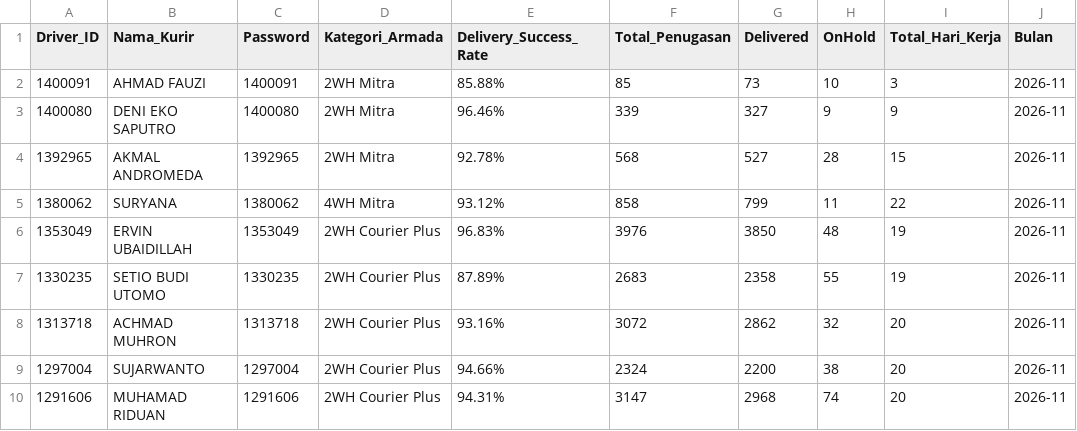
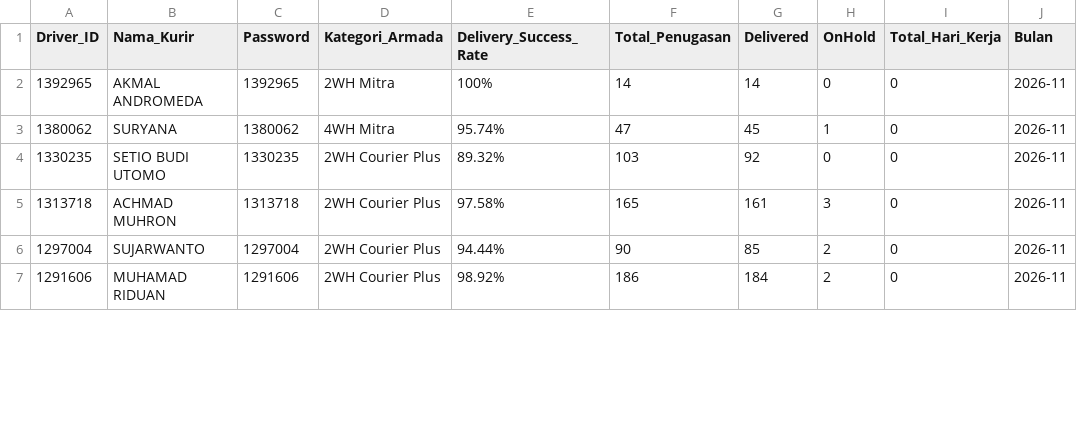
Before and after one commit to choerolfikrihamdani-cell/spx-driver-hub, a CSV file: Master_Database.csv, drawn as a sheet; only a part is shown; the diff covers the shown part only.

Commit message:
Auto-update Master_Database.csv (2026-11-25 14:43:58)

```diff
--- a/Master_Database.csv
+++ b/Master_Database.csv
@@ -1,10 +1,7 @@
 Driver_ID,Nama_Kurir,Password,Kategori_Armada,Delivery_Success_Rate,Total_Penugasan,Delivered,OnHold,Total_Hari_Kerja,Bulan
-1400091,AHMAD FAUZI,1400091,2WH Mitra,85.88%,85,73,10,3,2026-11
-1400080,DENI EKO SAPUTRO,1400080,2WH Mitra,96.46%,339,327,9,9,2026-11
-1392965,AKMAL ANDROMEDA,1392965,2WH Mitra,92.78%,568,527,28,15,2026-11
-1380062,SURYANA,1380062,4WH Mitra,93.12%,858,799,11,22,2026-11
-1353049,ERVIN UBAIDILLAH,1353049,2WH Courier Plus,96.83%,3976,3850,48,19,2026-11
-1330235,SETIO BUDI UTOMO,1330235,2WH Courier Plus,87.89%,2683,2358,55,19,2026-11
-1313718,ACHMAD MUHRON,1313718,2WH Courier Plus,93.16%,3072,2862,32,20,2026-11
-1297004,SUJARWANTO,1297004,2WH Courier Plus,94.66%,2324,2200,38,20,2026-11
-1291606,MUHAMAD RIDUAN,1291606,2WH Courier Plus,94.31%,3147,2968,74,20,2026-11
+1392965,AKMAL ANDROMEDA,1392965,2WH Mitra,100%,14,14,0,0,2026-11
+1380062,SURYANA,1380062,4WH Mitra,95.74%,47,45,1,0,2026-11
+1330235,SETIO BUDI UTOMO,1330235,2WH Courier Plus,89.32%,103,92,0,0,2026-11
+1313718,ACHMAD MUHRON,1313718,2WH Courier Plus,97.58%,165,161,3,0,2026-11
+1297004,SUJARWANTO,1297004,2WH Courier Plus,94.44%,90,85,2,0,2026-11
+1291606,MUHAMAD RIDUAN,1291606,2WH Courier Plus,98.92%,186,184,2,0,2026-11
```
Also changed, not shown: 5 removed rows and 90 edited cells elsewhere in this file.
